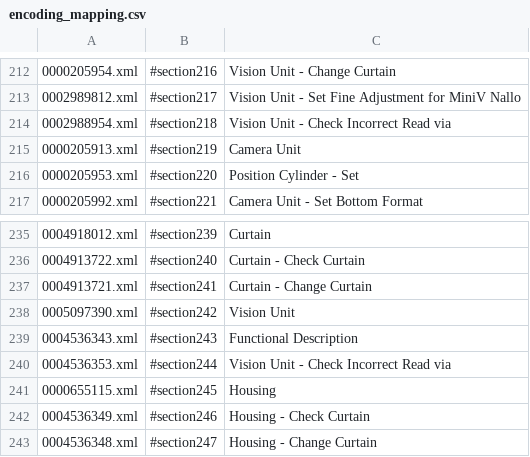
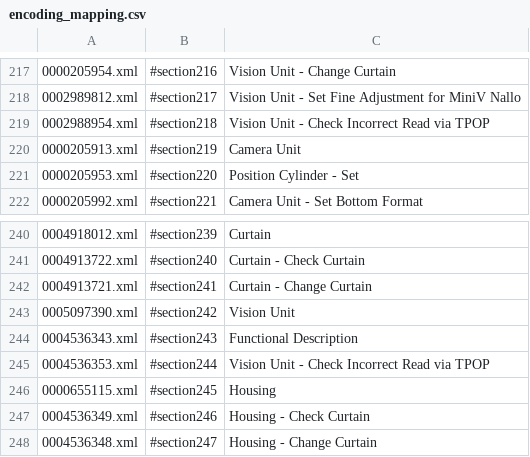
Before and after one commit to starfruitab/azure-search-openai-demo, a CSV file: preprocessing/encoding_mapping.csv, drawn as a sheet; only a part is shown, gaps mark what is left out; addresses are those after the commit; the diff covers the shown part only; the diff names each change by its address in the sheet, - before the commit and + after, or states it on an @@ line.

```diff
--- a/preprocessing/encoding_mapping.csv
+++ b/preprocessing/encoding_mapping.csv
-C219: Vision Unit - Check Incorrect Read via
+C219: Vision Unit - Check Incorrect Read via TPOP
-C245: Vision Unit - Check Incorrect Read via
+C245: Vision Unit - Check Incorrect Read via TPOP
```
Also changed, not shown: 5 added rows and 12 edited cells elsewhere in this file, 1 other file.
